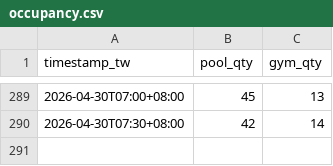
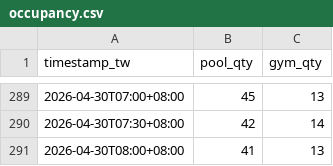
Before and after one commit to kerim/pool-tracker, a CSV file: data/occupancy.csv, drawn as a sheet; only a part is shown, gaps mark what is left out; the diff names each change by its address in the sheet, - before the commit and + after, or states it on an @@ line.

Commit message:
data: 2026-04-30T08:00+08:00,41,13

```diff
--- a/data/occupancy.csv
+++ b/data/occupancy.csv
+row 291: 2026-04-30T08:00+08:00 | 41 | 13
```
